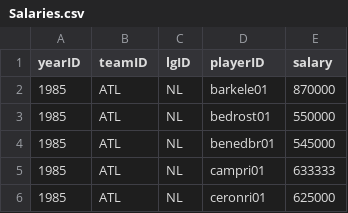
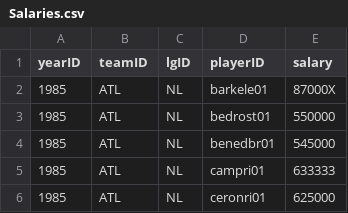
Before and after one commit to markdmyers01/student_files_pm, a CSV file: resources/baseball/Salaries.csv, drawn as a sheet; only a part is shown.

```diff
--- a/resources/baseball/Salaries.csv
+++ b/resources/baseball/Salaries.csv
@@ -1,3 +1,3 @@
 yearID,teamID,lgID,playerID,salary
-1985,ATL,NL,barkele01,870000
+1985,ATL,NL,barkele01,87000X
 1985,ATL,NL,bedrost01,550000
```
Also changed, not shown: 26 other files.
